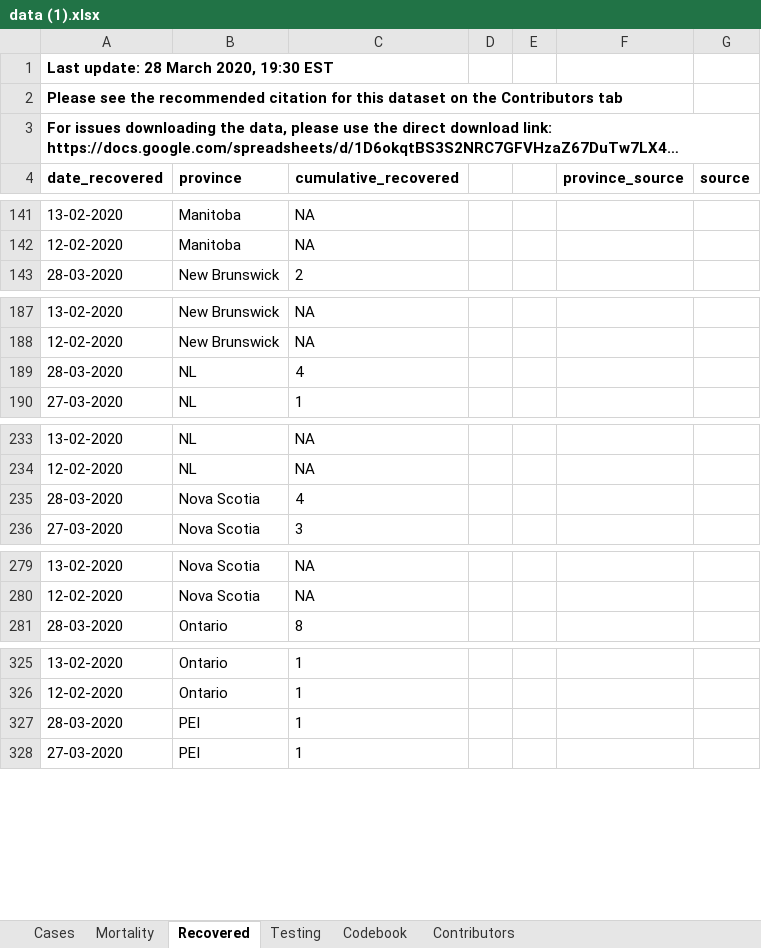
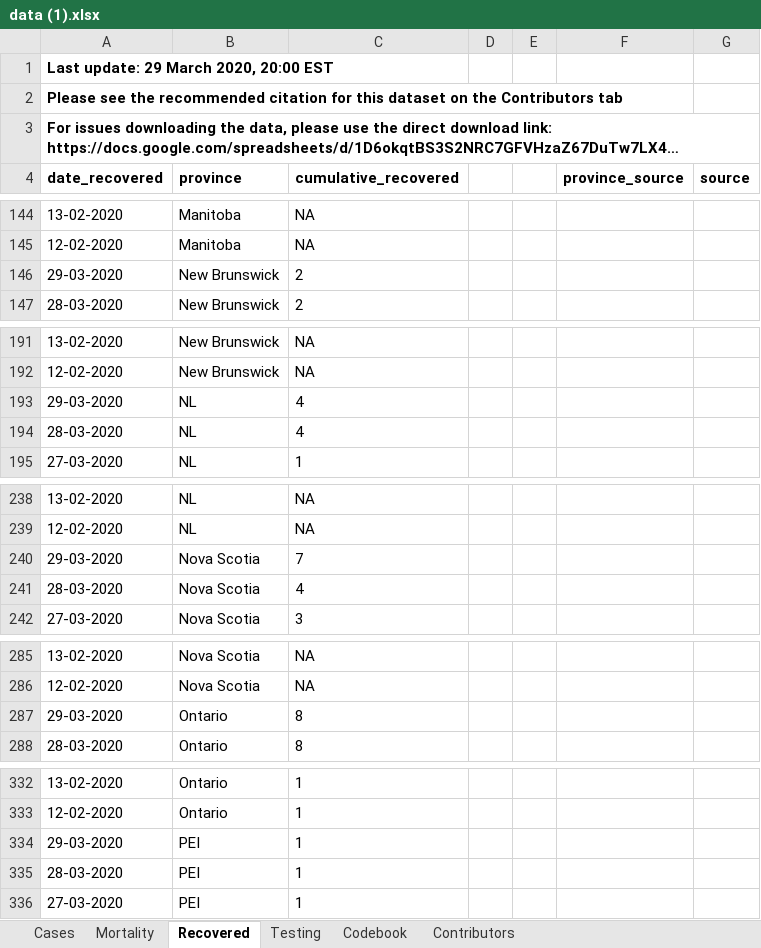
Before and after one commit to nikhil96widhani/covid-19-canada, an Excel workbook: data/data (1).xlsx, sheet Recovered, drawn as a sheet; only a part is shown, gaps mark what is left out; long unchanged cells end in …; values as stored, in another font and other column widths than the file's, no borders; charts and pictures not drawn; the diff covers the shown part only; the diff names each change by its address in the sheet, - before the commit and + after, or states it on an @@ line.

```diff
--- a/data/data (1).xlsx (sheet Recovered)
+++ b/data/data (1).xlsx (sheet Recovered)
-A1 (date_recovered): Last update: 28 March 2020, 19:30 EST
+A1 (date_recovered): Last update: 29 March 2020, 20:00 EST
+row 146: 29-03-2020 | New Brunswick | 2
+row 193: 29-03-2020 | NL | 4
+row 240: 29-03-2020 | Nova Scotia | 7
+row 287: 29-03-2020 | Ontario | 8
+row 334: 29-03-2020 | PEI | 1
```
Also changed, not shown: 8 added rows and 26 edited cells elsewhere in this sheet, sheet Cases, sheet Testing, sheet Mortality, sheet Codebook, 1 other file.
